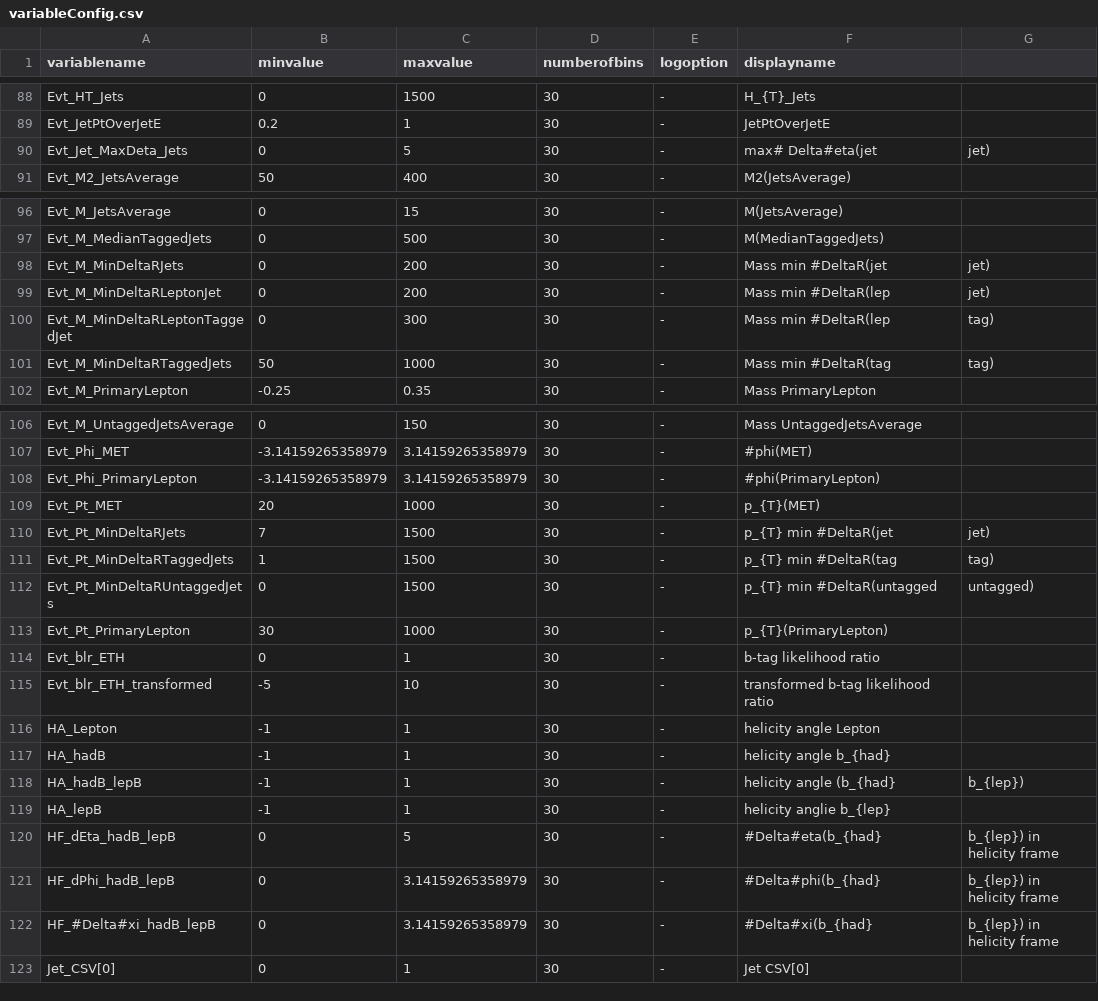
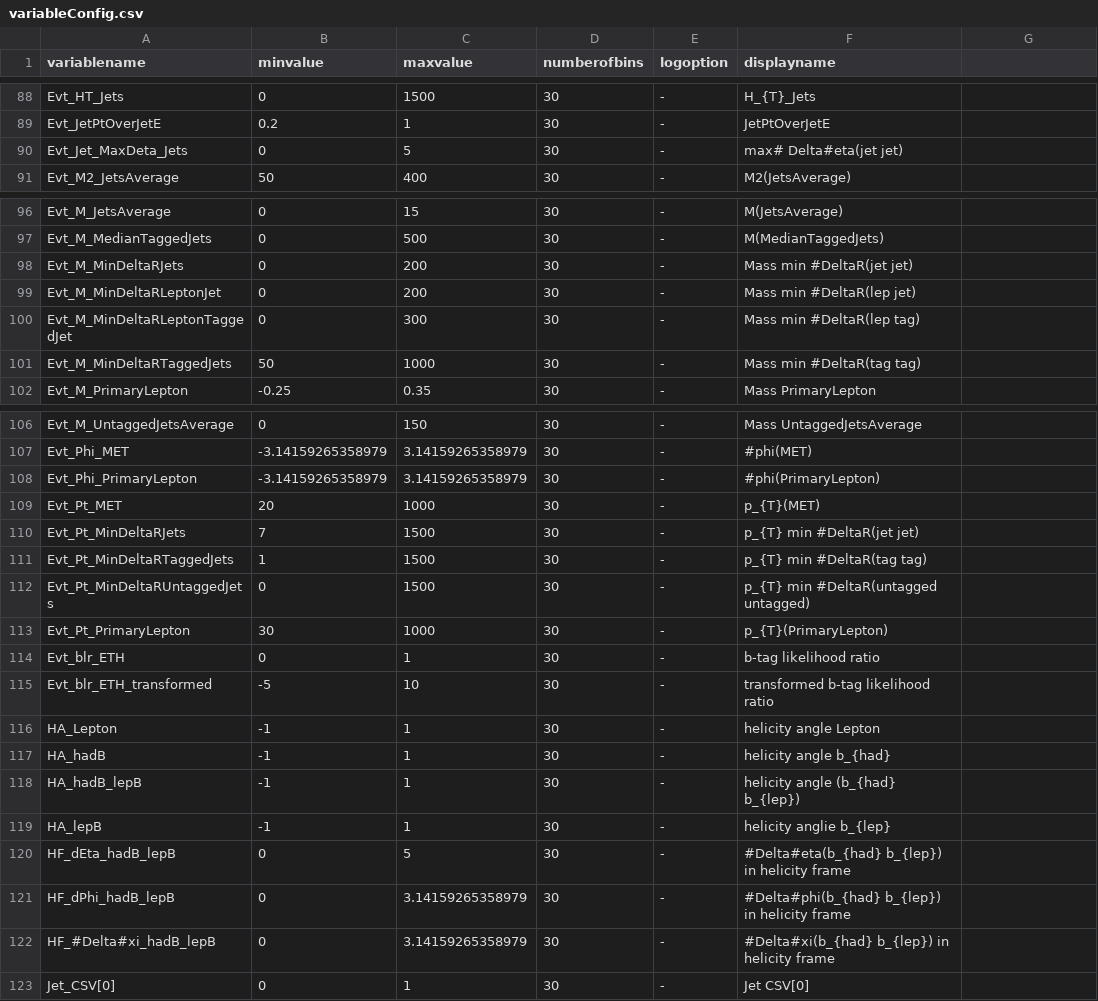
Before and after one commit to kit-cn-cms/DRACO-MLfoy, a CSV file: pyrootsOfTheCaribbean/plot_configs/variableConfig.csv, drawn as a sheet; only a part is shown, gaps mark what is left out; the diff covers the shown part only.

```diff
--- a/pyrootsOfTheCaribbean/plot_configs/variableConfig.csv
+++ b/pyrootsOfTheCaribbean/plot_configs/variableConfig.csv
@@ -89,3 +89,3 @@ Evt_HT_Jets,0,1500,30,-,H_{T}_Jets
 Evt_JetPtOverJetE,0.2,1,30,-,JetPtOverJetE
-Evt_Jet_MaxDeta_Jets,0,5,30,-,max# Delta#eta(jet,jet)
+Evt_Jet_MaxDeta_Jets,0,5,30,-,max# Delta#eta(jet jet)
 Evt_M2_JetsAverage,50,400,30,-,M2(JetsAverage)
@@ -97,6 +97,6 @@ Evt_M_JetsAverage,0,15,30,-,M(JetsAverage)
 Evt_M_MedianTaggedJets,0,500,30,-,M(MedianTaggedJets)
-Evt_M_MinDeltaRJets,0,200,30,-,Mass min #DeltaR(jet,jet)
-Evt_M_MinDeltaRLeptonJet,0,200,30,-,Mass min #DeltaR(lep,jet)
-Evt_M_MinDeltaRLeptonTaggedJet,0,300,30,-,Mass min #DeltaR(lep,tag)
-Evt_M_MinDeltaRTaggedJets,50,1000,30,-,Mass min #DeltaR(tag,tag)
+Evt_M_MinDeltaRJets,0,200,30,-,Mass min #DeltaR(jet jet)
+Evt_M_MinDeltaRLeptonJet,0,200,30,-,Mass min #DeltaR(lep jet)
+Evt_M_MinDeltaRLeptonTaggedJet,0,300,30,-,Mass min #DeltaR(lep tag)
+Evt_M_MinDeltaRTaggedJets,50,1000,30,-,Mass min #DeltaR(tag tag)
 Evt_M_PrimaryLepton,-0.25,0.35,30,-,Mass PrimaryLepton
@@ -109,5 +109,5 @@ Evt_Phi_PrimaryLepton,-3.14159265358979,3.14159265358979,30,-,#phi(PrimaryLepton
 Evt_Pt_MET,20,1000,30,-,p_{T}(MET)
-Evt_Pt_MinDeltaRJets,7,1500,30,-,p_{T} min #DeltaR(jet,jet)
-Evt_Pt_MinDeltaRTaggedJets,1,1500,30,-,p_{T} min #DeltaR(tag,tag)
-Evt_Pt_MinDeltaRUntaggedJets,0,1500,30,-,p_{T} min #DeltaR(untagged,untagged)
+Evt_Pt_MinDeltaRJets,7,1500,30,-,p_{T} min #DeltaR(jet jet)
+Evt_Pt_MinDeltaRTaggedJets,1,1500,30,-,p_{T} min #DeltaR(tag tag)
+Evt_Pt_MinDeltaRUntaggedJets,0,1500,30,-,p_{T} min #DeltaR(untagged untagged)
 Evt_Pt_PrimaryLepton,30,1000,30,-,p_{T}(PrimaryLepton)
@@ -117,7 +117,7 @@ HA_Lepton,-1,1,30,-,helicity angle Lepton
 HA_hadB,-1,1,30,-,helicity angle b_{had}
-HA_hadB_lepB,-1,1,30,-,helicity angle (b_{had},b_{lep})
+HA_hadB_lepB,-1,1,30,-,helicity angle (b_{had} b_{lep})
 HA_lepB,-1,1,30,-,helicity anglie b_{lep}
-HF_dEta_hadB_lepB,0,5,30,-,#Delta#eta(b_{had},b_{lep}) in helicity frame
-HF_dPhi_hadB_lepB,0,3.14159265358979,30,-,#Delta#phi(b_{had},b_{lep}) in helicity frame
-HF_#Delta#xi_hadB_lepB,0,3.14159265358979,30,-,#Delta#xi(b_{had},b_{lep}) in helicity frame
+HF_dEta_hadB_lepB,0,5,30,-,#Delta#eta(b_{had} b_{lep}) in helicity frame
+HF_dPhi_hadB_lepB,0,3.14159265358979,30,-,#Delta#phi(b_{had} b_{lep}) in helicity frame
+HF_#Delta#xi_hadB_lepB,0,3.14159265358979,30,-,#Delta#xi(b_{had} b_{lep}) in helicity frame
 Jet_CSV[0],0,1,30,-,Jet CSV[0]
```
Also changed, not shown: 34 edited cells elsewhere in this file.
